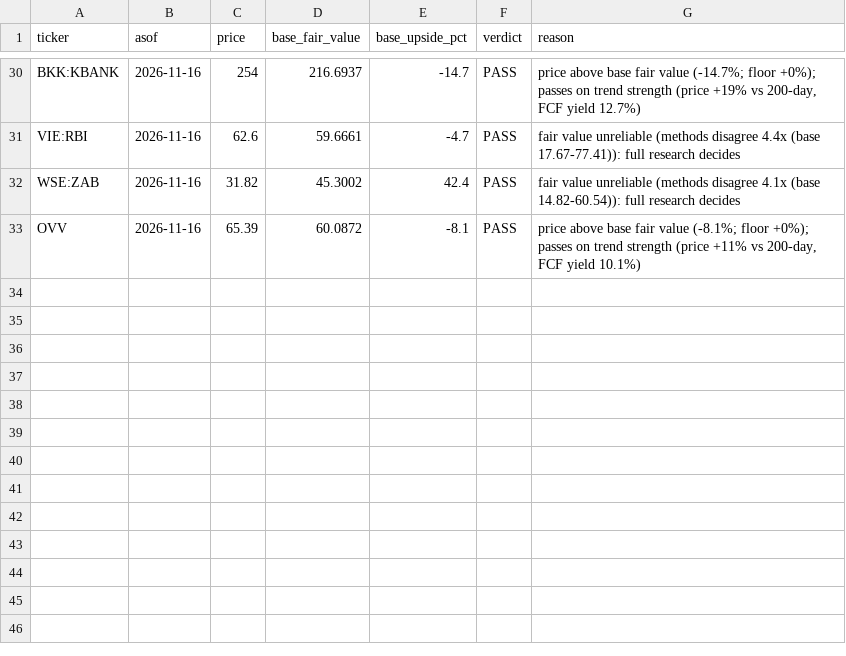
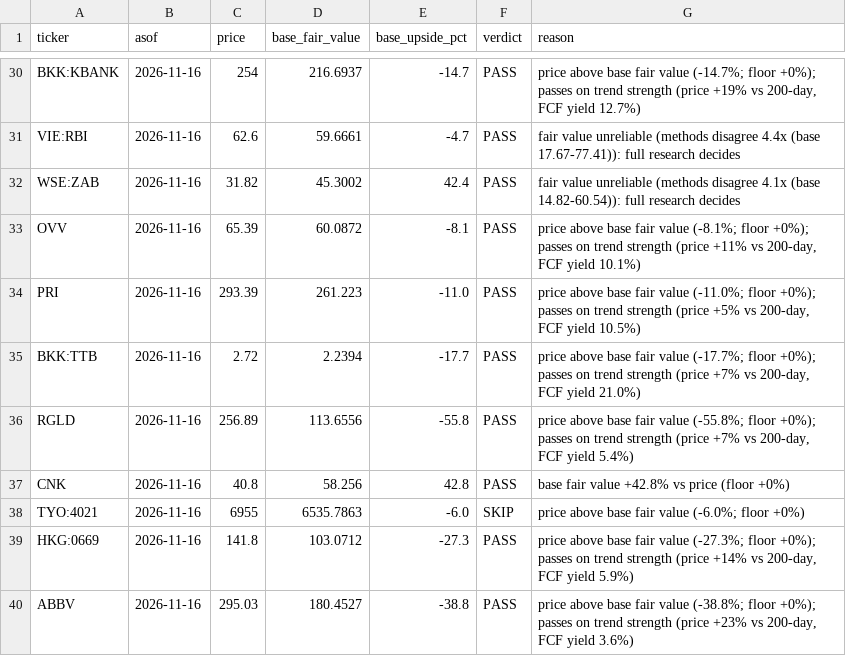
Before and after one commit to oskarajaspinall-cell/paper-portfolio, a CSV file: reports/prescreen/2026-11-16.csv, drawn as a sheet; only a part is shown, gaps mark what is left out.

```diff
--- a/reports/prescreen/2026-11-16.csv
+++ b/reports/prescreen/2026-11-16.csv
@@ -33 +33,8 @@ WSE:ZAB,2026-11-16,31.82,45.3002,42.4,PASS,fair value unreliable (methods disagr
 OVV,2026-11-16,65.39,60.0872,-8.1,PASS,"price above base fair value (-8.1%; floor +0%); passes on trend strength (price +11% vs 200-day, FCF yield 10.1%)"
+PRI,2026-11-16,293.39,261.223,-11.0,PASS,"price above base fair value (-11.0%; floor +0%); passes on trend strength (price +5% vs 200-day, FCF yield 10.5%)"
+BKK:TTB,2026-11-16,2.72,2.2394,-17.7,PASS,"price above base fair value (-17.7%; floor +0%); passes on trend strength (price +7% vs 200-day, FCF yield 21.0%)"
+RGLD,2026-11-16,256.89,113.6556,-55.8,PASS,"price above base fair value (-55.8%; floor +0%); passes on trend strength (price +7% vs 200-day, FCF yield 5.4%)"
+CNK,2026-11-16,40.8,58.256,42.8,PASS,base fair value +42.8% vs price (floor +0%)
+TYO:4021,2026-11-16,6955,6535.7863,-6.0,SKIP,price above base fair value (-6.0%; floor +0%)
+HKG:0669,2026-11-16,141.8,103.0712,-27.3,PASS,"price above base fair value (-27.3%; floor +0%); passes on trend strength (price +14% vs 200-day, FCF yield 5.9%)"
+ABBV,2026-11-16,295.03,180.4527,-38.8,PASS,"price above base fair value (-38.8%; floor +0%); passes on trend strength (price +23% vs 200-day, FCF yield 3.6%)"
```
Also changed, not shown: portfolio/decisions.csv, portfolio/entry_watch.csv, 51 other files.
